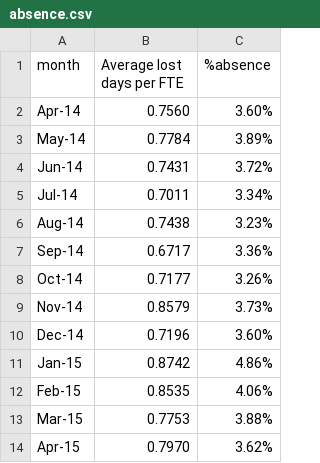
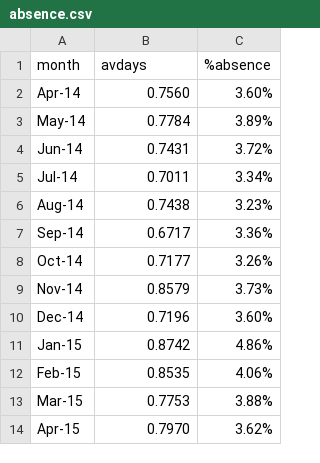
Before and after one commit to jargonautical/visdown, a CSV file: data/absence.csv, drawn as a sheet.

Commit message:
Update absence.csv

```diff
--- a/data/absence.csv
+++ b/data/absence.csv
@@ -1,2 +1,2 @@
-month,Average lost days per FTE,%absence
+month,avdays,%absence
 Apr-14,0.7560,3.60%
```
